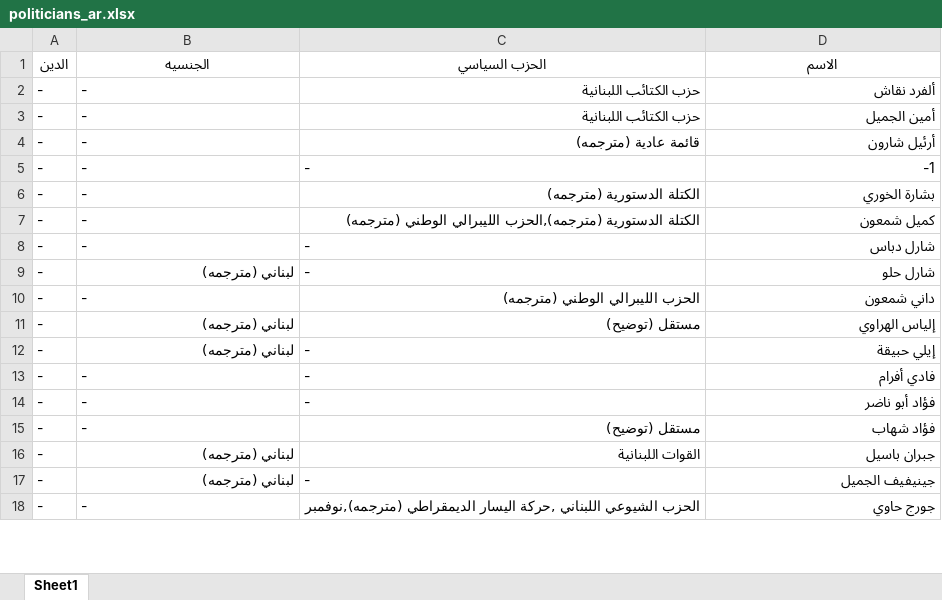
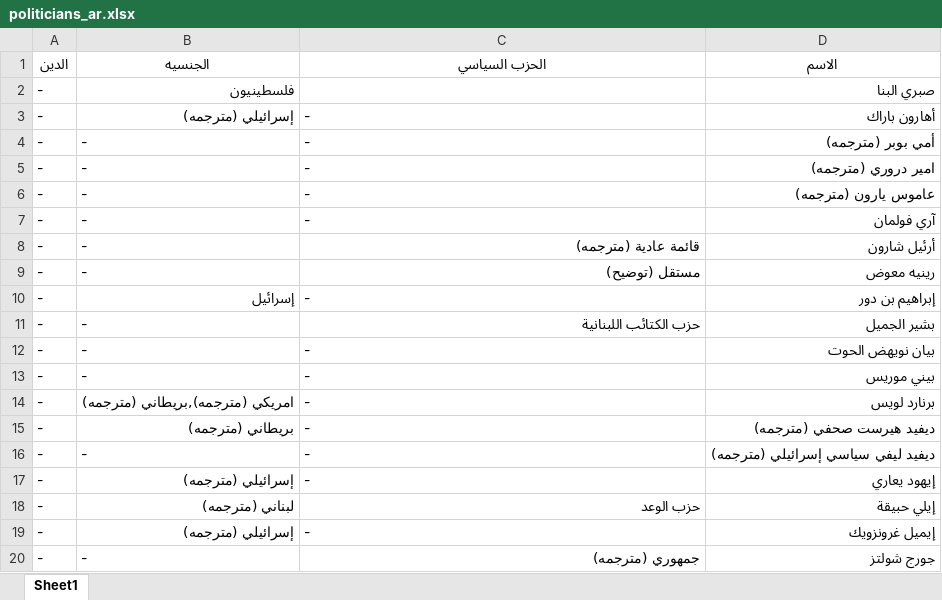
Before and after one commit to hiyamgh/Ideology-Detection-Discourse, an Excel workbook: POST-THESIS/1982/entity_creation/datasets_updated/Sabra_and_Shatila_massacre/politicians_ar.xlsx, sheet Sheet1, drawn as a sheet; only a part is shown; values as stored, in another font and other column widths than the file's, no borders; charts and pictures not drawn; removed rows and columns are numbered as before the commit, all else as after; the diff covers the shown part only; the diff names each change by its address in the sheet, - before the commit and + after, or states it on an @@ line.

```diff
--- a/POST-THESIS/1982/entity_creation/datasets_updated/Sabra_and_Shatila_massacre/politicians_ar.xlsx (sheet Sheet1)
+++ b/POST-THESIS/1982/entity_creation/datasets_updated/Sabra_and_Shatila_massacre/politicians_ar.xlsx (sheet Sheet1)
+row 2: - | فلسطينيون |  | صبري البنا
+row 3: - | إسرائيلي (مترجمه) | - | أهارون باراك
+row 4: - | - | - | أمي بوبر (مترجمه)
-C5 (الحزب السياسي): حزب الكتائب اللبنانية
+C5 (الحزب السياسي): -
-D5 (الاسم): ألفرد نقاش
+D5 (الاسم): امير دروري (مترجمه)
+row 6: - | - | - | عاموس يارون (مترجمه)
-C7 (الحزب السياسي): حزب الكتائب اللبنانية
+C7 (الحزب السياسي): -
-D7 (الاسم): أمين الجميل
+D7 (الاسم): آري فولمان
-C9 (الحزب السياسي): -
+C9 (الحزب السياسي): مستقل (توضيح)
-D9 (الاسم): -1
+D9 (الاسم): رينيه معوض
+row 10: - | إسرائيل | - | إبراهيم بن دور
-C11 (الحزب السياسي): الكتلة الدستورية (مترجمه)
+C11 (الحزب السياسي): حزب الكتائب اللبنانية
-D11 (الاسم): بشارة الخوري
+D11 (الاسم): بشير الجميل
-C12 (الحزب السياسي): الكتلة الدستورية (مترجمه),الحزب الليبرالي الوطني (مترجمه)
+C12 (الحزب السياسي): -
-D12 (الاسم): كميل شمعون
+D12 (الاسم): بيان نويهض الحوت
-D13 (الاسم): شارل دباس
+D13 (الاسم): بيني موريس
-B14 (الجنسيه): لبناني (مترجمه)
+B14 (الجنسيه): امريكي (مترجمه),بريطاني (مترجمه)
-D14 (الاسم): شارل حلو
+D14 (الاسم): برنارد لويس
-row 10: - | - | الحزب الليبرالي الوطني (مترجمه) | داني شمعون
-row 11: - | لبناني (مترجمه) | مستقل (توضيح) | إلياس الهراوي
-B15 (الجنسيه): لبناني (مترجمه)
+B15 (الجنسيه): بريطاني (مترجمه)
-D15 (الاسم): إيلي حبيقة
+D15 (الاسم): ديفيد هيرست صحفي (مترجمه)
-D16 (الاسم): فادي أفرام
+D16 (الاسم): ديفيد ليفي سياسي إسرائيلي (مترجمه)
-B17 (الجنسيه): -
+B17 (الجنسيه): إسرائيلي (مترجمه)
-D17 (الاسم): فؤاد أبو ناضر
+D17 (الاسم): إيهود يعاري
-row 15: - | - | مستقل (توضيح) | فؤاد شهاب
-C18 (الحزب السياسي): القوات اللبنانية
+C18 (الحزب السياسي): حزب الوعد
-D18 (الاسم): جبران باسيل
+D18 (الاسم): إيلي حبيقة
-B19 (الجنسيه): لبناني (مترجمه)
+B19 (الجنسيه): إسرائيلي (مترجمه)
-D19 (الاسم): جينيفيف الجميل
+D19 (الاسم): إيميل غرونزويك
-C20 (الحزب السياسي): الحزب الشيوعي اللبناني ,حركة اليسار الديمقراطي (مترجمه),نوفمبر
+C20 (الحزب السياسي): جمهوري (مترجمه)
-D20 (الاسم): جورج حاوي
+D20 (الاسم): جورج شولتز
```
Also changed, not shown: 5 added rows, 9 removed rows and 37 edited cells elsewhere in this sheet, charts or pictures, POST-THESIS/1982/entity_creation/datasets_updated/Sabra_and_Shatila_massacre/locations_ar.xlsx, POST-THESIS/1982/entity_creation/datasets_updated/Sabra_and_Shatila_massacre/locations_en.xlsx, 4 other files.
